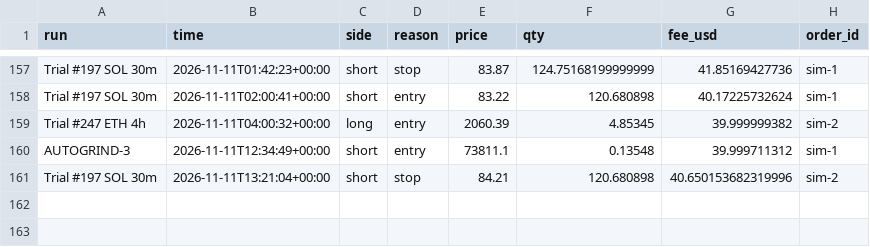
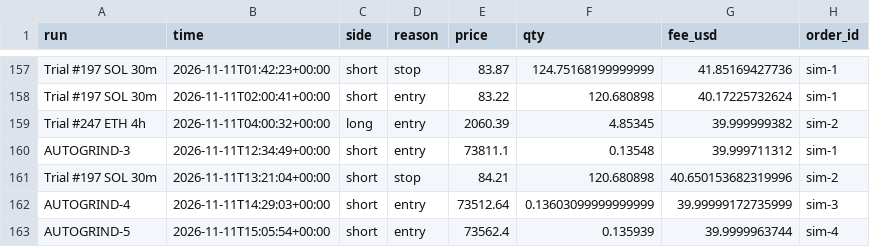
Before and after one commit to ethangoebel1499-jpg/Claude, a CSV file: paper_trades/fills.csv, drawn as a sheet; only a part is shown, gaps mark what is left out; the diff names each change by its address in the sheet, - before the commit and + after, or states it on an @@ line.

```diff
--- a/paper_trades/fills.csv
+++ b/paper_trades/fills.csv
+row 162: AUTOGRIND-4 | 2026-11-11T14:29:03+00:00 | short | entry | 73512.64 | 0.13603099999999999 | 39.99999172735999 | sim-3
+row 163: AUTOGRIND-5 | 2026-11-11T15:05:54+00:00 | short | entry | 73562.4 | 0.135939 | 39.9999963744 | sim-4
```
Also changed, not shown: paper_trades/equity.csv, paper_trades/events.csv, 3 other files.
